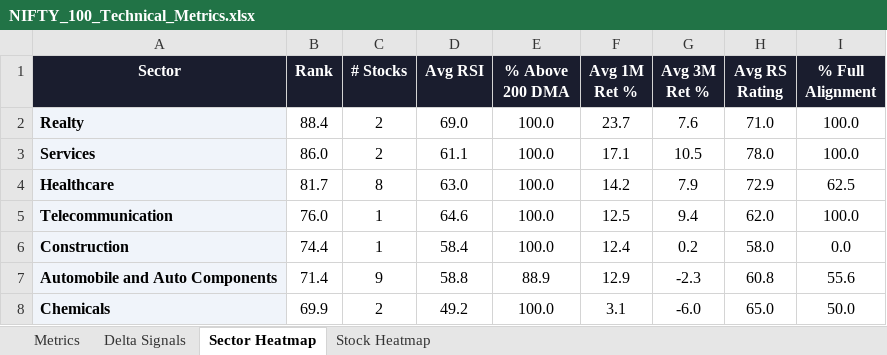
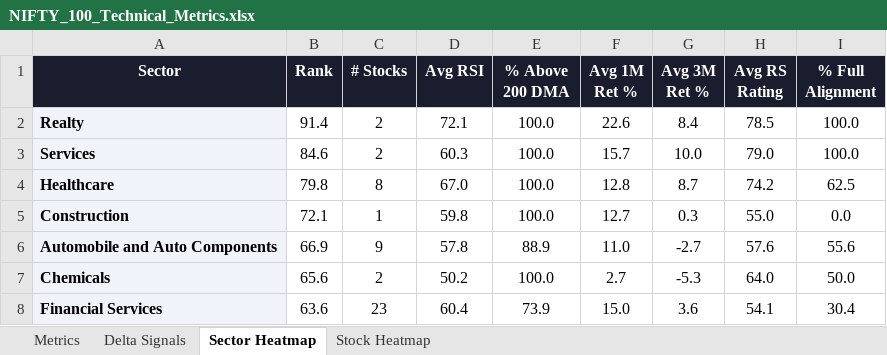
Before and after one commit to RanjitChennai/market-reports, an Excel workbook: NIFTY_100_Technical_Metrics.xlsx, sheet Sector Heatmap, drawn as a sheet; only a part is shown; values as stored, in another font and other column widths than the file's, no borders; conditional formats not drawn; removed rows and columns are numbered as before the commit, all else as after; the diff covers the shown part only; the diff names each change by its address in the sheet, - before the commit and + after, or states it on an @@ line.

```diff
--- a/NIFTY_100_Technical_Metrics.xlsx (sheet Sector Heatmap)
+++ b/NIFTY_100_Technical_Metrics.xlsx (sheet Sector Heatmap)
-B2 (Rank): 88.4
+B2 (Rank): 91.4
-D2 (Avg RSI): 69.0
+D2 (Avg RSI): 72.1
-F2 (Avg 1M Ret %): 23.7
+F2 (Avg 1M Ret %): 22.6
-G2 (Avg 3M Ret %): 7.6
+G2 (Avg 3M Ret %): 8.4
-H2 (Avg RS Rating): 71.0
+H2 (Avg RS Rating): 78.5
-B3 (Rank): 86.0
+B3 (Rank): 84.6
-D3 (Avg RSI): 61.1
+D3 (Avg RSI): 60.3
-F3 (Avg 1M Ret %): 17.1
+F3 (Avg 1M Ret %): 15.7
-G3 (Avg 3M Ret %): 10.5
+G3 (Avg 3M Ret %): 10.0
-H3 (Avg RS Rating): 78.0
+H3 (Avg RS Rating): 79.0
-B4 (Rank): 81.7
+B4 (Rank): 79.8
-D4 (Avg RSI): 63.0
+D4 (Avg RSI): 67.0
-F4 (Avg 1M Ret %): 14.2
+F4 (Avg 1M Ret %): 12.8
-G4 (Avg 3M Ret %): 7.9
+G4 (Avg 3M Ret %): 8.7
-H4 (Avg RS Rating): 72.9
+H4 (Avg RS Rating): 74.2
-row 5: Telecommunication | 76.0 | 1 | 64.6 | 100.0 | 12.5 | 9.4 | 62.0 | 100.0
-B5 (Rank): 74.4
+B5 (Rank): 72.1
-D5 (Avg RSI): 58.4
+D5 (Avg RSI): 59.8
-F5 (Avg 1M Ret %): 12.4
+F5 (Avg 1M Ret %): 12.7
-G5 (Avg 3M Ret %): 0.2
+G5 (Avg 3M Ret %): 0.3
-H5 (Avg RS Rating): 58.0
+H5 (Avg RS Rating): 55.0
-B6 (Rank): 71.4
+B6 (Rank): 66.9
-D6 (Avg RSI): 58.8
+D6 (Avg RSI): 57.8
-F6 (Avg 1M Ret %): 12.9
+F6 (Avg 1M Ret %): 11.0
-G6 (Avg 3M Ret %): -2.3
+G6 (Avg 3M Ret %): -2.7
-H6 (Avg RS Rating): 60.8
+H6 (Avg RS Rating): 57.6
-B7 (Rank): 69.9
+B7 (Rank): 65.6
-D7 (Avg RSI): 49.2
+D7 (Avg RSI): 50.2
-F7 (Avg 1M Ret %): 3.1
+F7 (Avg 1M Ret %): 2.7
-G7 (Avg 3M Ret %): -6.0
+G7 (Avg 3M Ret %): -5.3
-H7 (Avg RS Rating): 65.0
+H7 (Avg RS Rating): 64.0
+row 8: Financial Services | 63.6 | 23 | 60.4 | 73.9 | 15.0 | 3.6 | 54.1 | 30.4
```
Also changed, not shown: 3 added rows, 3 removed rows and 36 edited cells elsewhere in this sheet, sheet Delta Signals, sheet Metrics, sheet Stock Heatmap.
